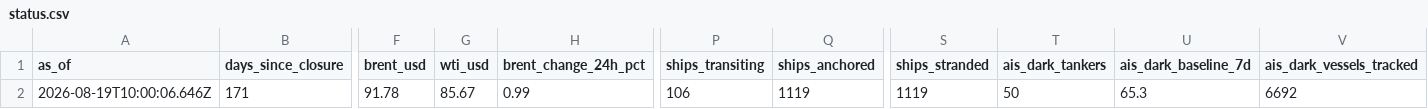
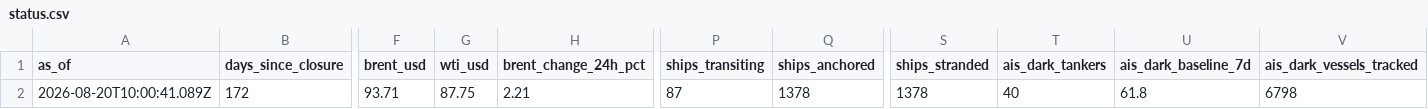
Before and after one commit to jgupton/strait-of-hormuz-data, a CSV file: data/status.csv, drawn as a sheet; only a part is shown, gaps mark what is left out; the diff covers the shown part only; the diff names each change by its address in the sheet, - before the commit and + after, or states it on an @@ line.

```diff
--- a/data/status.csv
+++ b/data/status.csv
-A2 (as_of): 2026-08-19T10:00:06.646Z
+A2 (as_of): 2026-08-20T10:00:41.089Z
-B2 (days_since_closure): 171
+B2 (days_since_closure): 172
-F2 (brent_usd): 91.78
+F2 (brent_usd): 93.71
-G2 (wti_usd): 85.67
+G2 (wti_usd): 87.75
-H2 (brent_change_24h_pct): 0.99
+H2 (brent_change_24h_pct): 2.21
-P2 (ships_transiting): 106
+P2 (ships_transiting): 87
-Q2 (ships_anchored): 1119
+Q2 (ships_anchored): 1378
-S2 (ships_stranded): 1119
+S2 (ships_stranded): 1378
-T2 (ais_dark_tankers): 50
+T2 (ais_dark_tankers): 40
-U2 (ais_dark_baseline_7d): 65.3
+U2 (ais_dark_baseline_7d): 61.8
-V2 (ais_dark_vessels_tracked): 6692
+V2 (ais_dark_vessels_tracked): 6798
```
Also changed, not shown: 5 edited cells elsewhere in this file, data/events.csv, data/hormuz-index-daily.csv, 7 other files.
